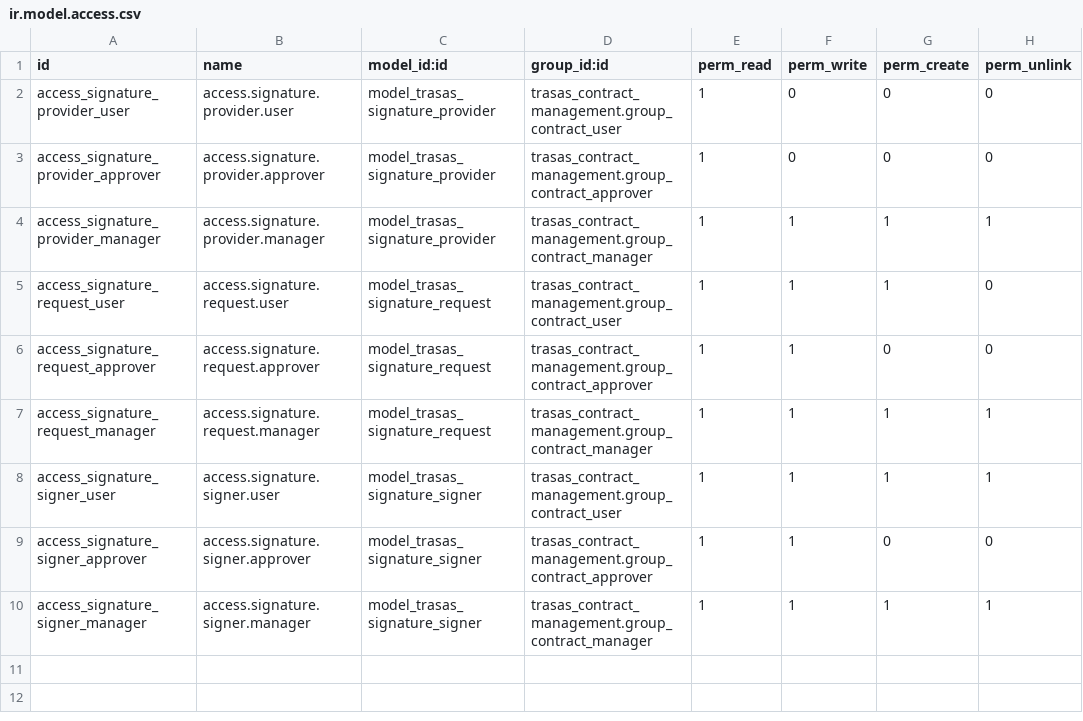
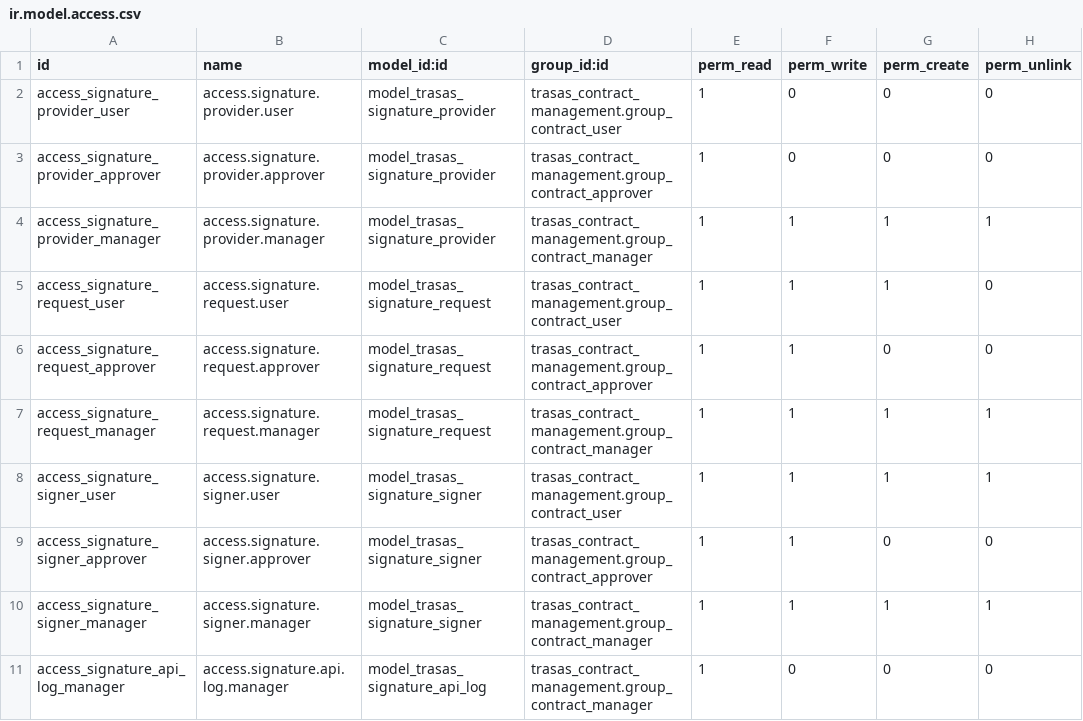
Before and after one commit to FordeLuong/odoo_trasas, a CSV file: trasas_digital_signature/security/ir.model.access.csv, drawn as a sheet.

```diff
--- a/trasas_digital_signature/security/ir.model.access.csv
+++ b/trasas_digital_signature/security/ir.model.access.csv
@@ -10 +10,2 @@ access_signature_signer_approver,access.signature.signer.approver,model_trasas_s
 access_signature_signer_manager,access.signature.signer.manager,model_trasas_signature_signer,trasas_contract_management.group_contract_manager,1,1,1,1
+access_signature_api_log_manager,access.signature.api.log.manager,model_trasas_signature_api_log,trasas_contract_management.group_contract_manager,1,0,0,0
```
Also changed, not shown: 6 other files.
